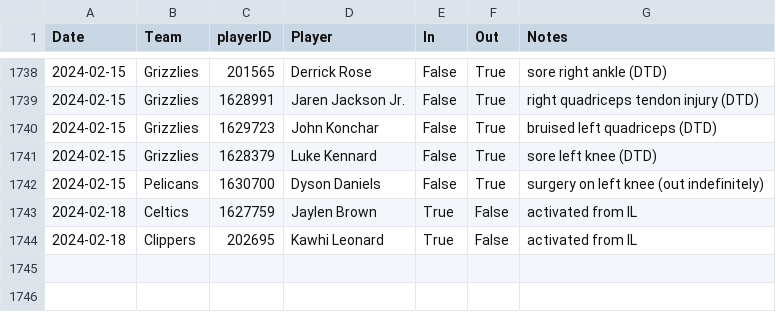
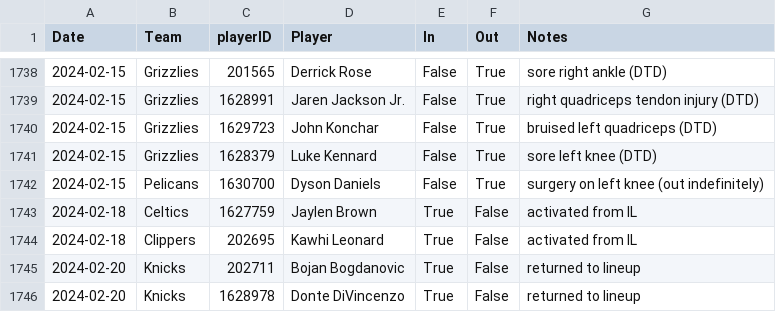
Before and after one commit to sravanpannala/csv, a CSV file: NBA_prosptran_injuries_2023.csv, drawn as a sheet; only a part is shown, gaps mark what is left out; the diff names each change by its address in the sheet, - before the commit and + after, or states it on an @@ line.

```diff
--- a/NBA_prosptran_injuries_2023.csv
+++ b/NBA_prosptran_injuries_2023.csv
+row 1745: 2024-02-20 | Knicks | 202711 | Bojan Bogdanovic | True | False | returned to lineup
+row 1746: 2024-02-20 | Knicks | 1628978 | Donte DiVincenzo | True | False | returned to lineup
```
Also changed, not shown: NBA_Adj_Ratings_2023_2024.csv.
